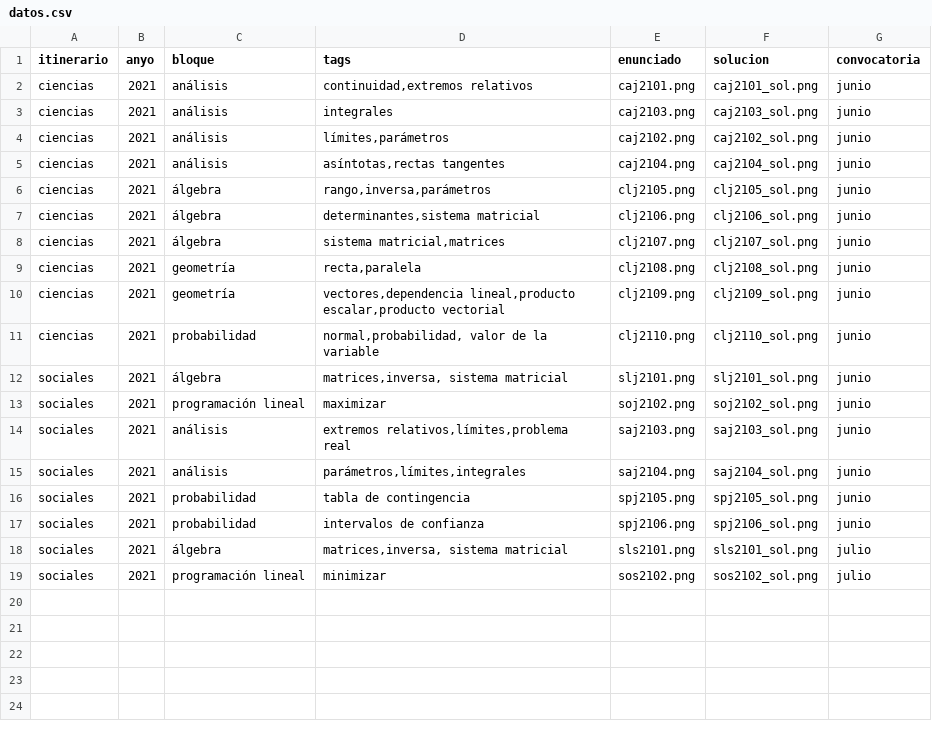
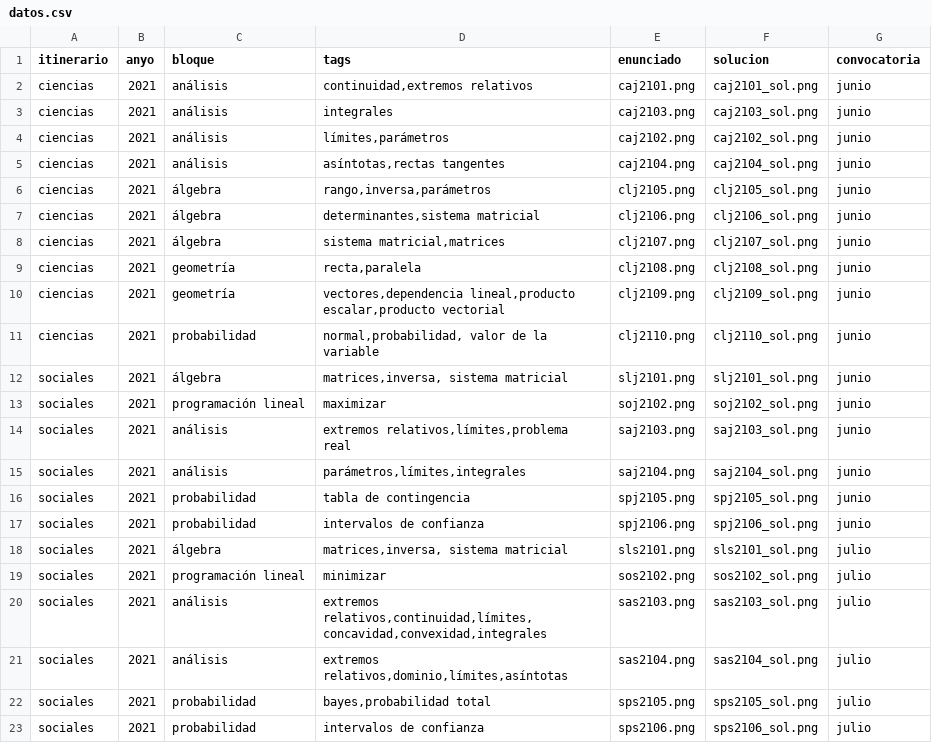
Before and after one commit to crdguez/dashboard_evau, a CSV file: datos.csv, drawn as a sheet.

Commit message:
Update datos.csv

```diff
--- a/datos.csv
+++ b/datos.csv
@@ -19 +19,5 @@ sociales;2021;álgebra;matrices,inversa, sistema matricial;sls2101.png;sls2101_s
 sociales;2021;programación lineal;minimizar;sos2102.png;sos2102_sol.png;julio
+sociales;2021;análisis;extremos relativos,continuidad,límites,concavidad,convexidad,integrales;sas2103.png;sas2103_sol.png;julio
+sociales;2021;análisis;extremos relativos,dominio,límites,asíntotas;sas2104.png;sas2104_sol.png;julio
+sociales;2021;probabilidad;bayes,probabilidad total;sps2105.png;sps2105_sol.png;julio
+sociales;2021;probabilidad;intervalos de confianza;sps2106.png;sps2106_sol.png;julio
```
